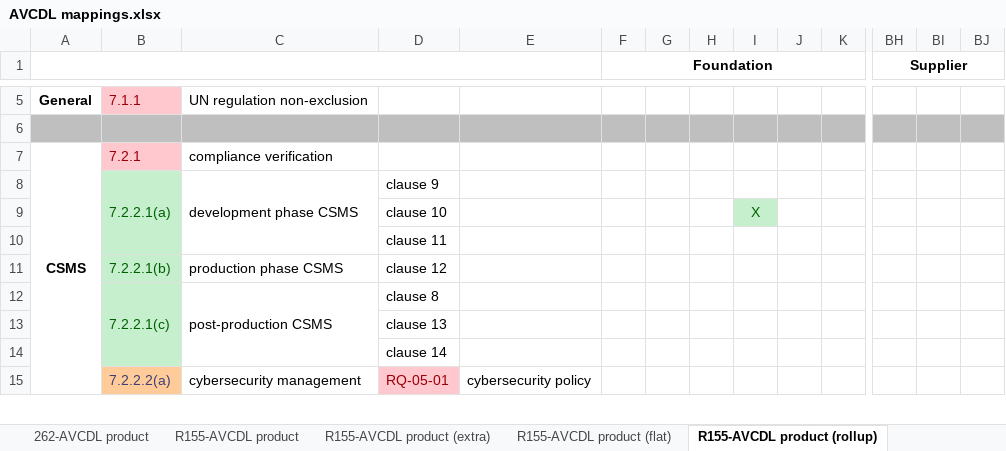
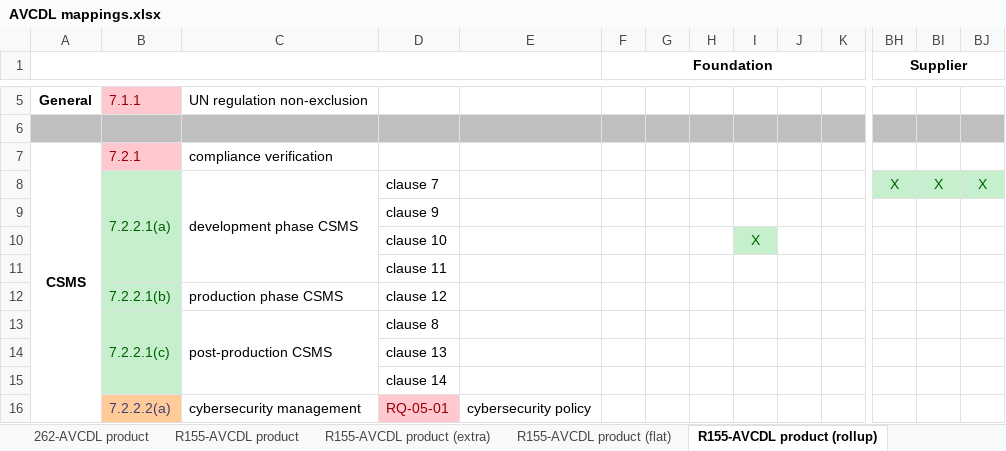
Before and after one commit to nutonomy/AVCDL, an Excel workbook: distribution/reference_documents/working_material/AVCDL mappings.xlsx, sheet R155-AVCDL product (rollup), drawn as a sheet; only a part is shown, gaps mark what is left out; values as stored, in another font and other column widths than the file's, no borders; removed rows and columns are numbered as before the commit, all else as after; rows hold the shown columns only; the diff names each change by its address in the sheet, - before the commit and + after, or states it on an @@ line.

Commit message:
updated AVCDL mappings and WP.29 R155 spreadsheets based on certification body feedback

```diff
--- a/distribution/reference_documents/working_material/AVCDL mappings.xlsx (sheet R155-AVCDL product (rollup))
+++ b/distribution/reference_documents/working_material/AVCDL mappings.xlsx (sheet R155-AVCDL product (rollup))
+row 8:  | 7.2.2.1(a) | development phase CSMS | clause 7 |  |  |  |  |  |  |  | X | X | X
-B9: 7.2.2.1(a)
+B9: (empty)
-B8:B10 merged
-C9: development phase CSMS
+C9: (empty)
-C8:C10 merged
```
Also changed, not shown: sheet R155-AVCDL product (rev 2), sheet R155-AVCDL product, sheet R155-AVCDL product (flat), sheet R155-AVCDL product (extra), sheet 434 req-AVCDL product, other sheet tabs, distribution/reference_documents/working_material/UNECE WP.29 R155.xlsx, source/reference_documents/working_material/AVCDL mappings.xlsx, 1 other file.
